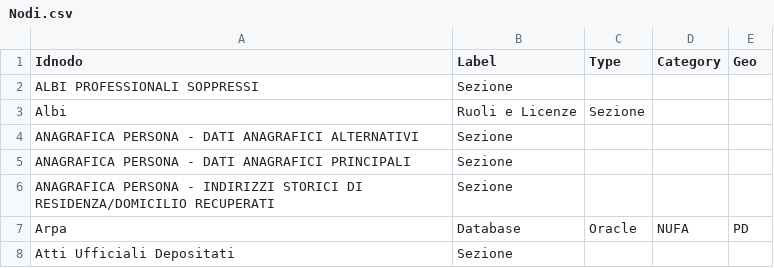
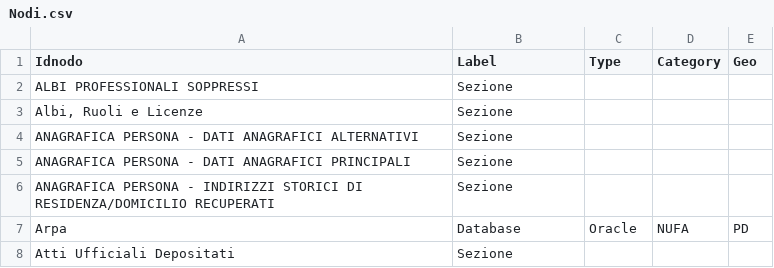
Before and after one commit to vmantuano/neo4jdemo, a CSV file: Nodi.csv, drawn as a sheet; only a part is shown; removed rows and columns are numbered as before the commit, all else as after; the diff names each change by its address in the sheet, - before the commit and + after, or states it on an @@ line.

Commit message:
Update Nodi.csv

```diff
--- a/Nodi.csv
+++ b/Nodi.csv
-row 3: Albi | Ruoli e Licenze | Sezione
+row 3: Albi, Ruoli e Licenze | Sezione
```
